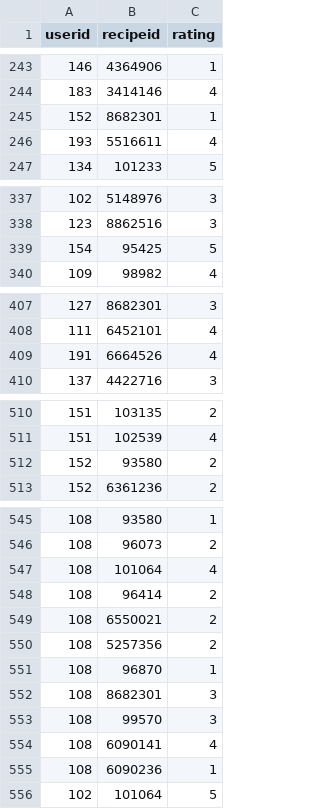
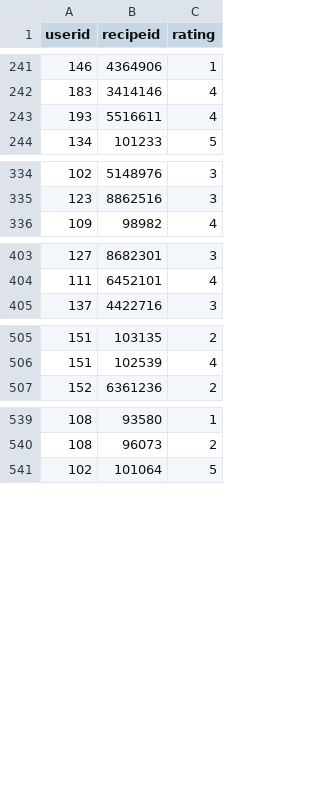
Before and after one commit to abieriver9/testfiles, a CSV file: ratings2.csv, drawn as a sheet; only a part is shown, gaps mark what is left out; removed rows and columns are numbered as before the commit, all else as after; the diff covers the shown part only; the diff names each change by its address in the sheet, - before the commit and + after, or states it on an @@ line.

```diff
--- a/ratings2.csv
+++ b/ratings2.csv
-row 245: 152 | 8682301 | 1
-row 339: 154 | 95425 | 5
-row 409: 191 | 6664526 | 4
-row 512: 152 | 93580 | 2
-row 547: 108 | 101064 | 4
-row 548: 108 | 96414 | 2
-row 549: 108 | 6550021 | 2
-row 550: 108 | 5257356 | 2
-row 551: 108 | 96870 | 1
-row 552: 108 | 8682301 | 3
-row 553: 108 | 99570 | 3
-row 554: 108 | 6090141 | 4
-row 555: 108 | 6090236 | 1
```
Also changed, not shown: 17 added rows and 4 removed rows elsewhere in this file.
